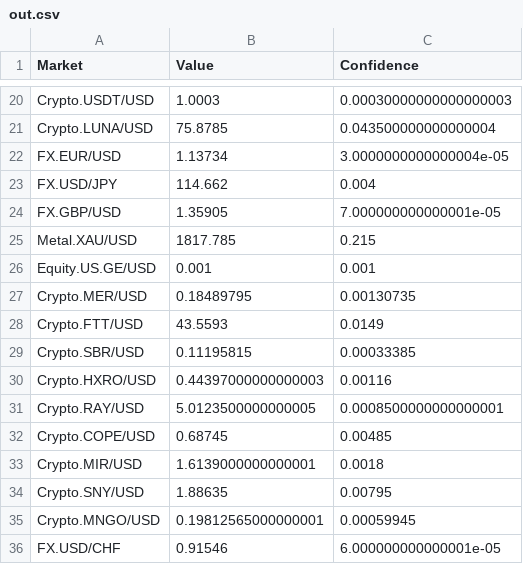
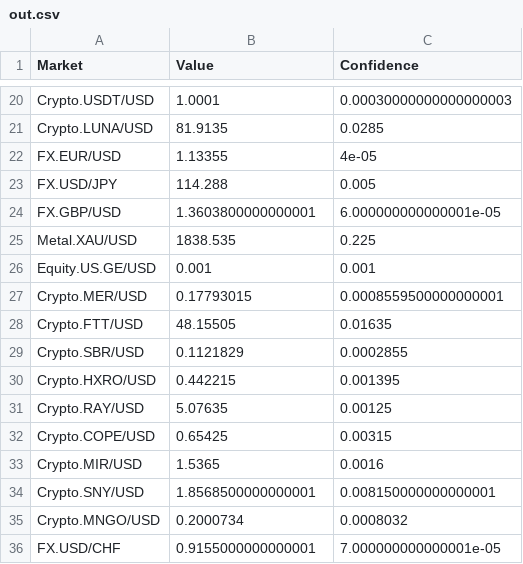
Before and after one commit to LoboSolitario/Furo, a CSV file: out.csv, drawn as a sheet; only a part is shown, gaps mark what is left out; the diff covers the shown part only; the diff names each change by its address in the sheet, - before the commit and + after, or states it on an @@ line.

```diff
--- a/out.csv
+++ b/out.csv
-B20 (Value): 1.0003
+B20 (Value): 1.0001
-B21 (Value): 75.8785
+B21 (Value): 81.9135
-C21 (Confidence): 0.043500000000000004
+C21 (Confidence): 0.0285
-B22 (Value): 1.13734
+B22 (Value): 1.13355
-C22 (Confidence): 3.0000000000000004e-05
+C22 (Confidence): 4e-05
-B23 (Value): 114.662
+B23 (Value): 114.288
-C23 (Confidence): 0.004
+C23 (Confidence): 0.005
-B24 (Value): 1.35905
+B24 (Value): 1.3603800000000001
-C24 (Confidence): 7.000000000000001e-05
+C24 (Confidence): 6.000000000000001e-05
-B25 (Value): 1817.785
+B25 (Value): 1838.535
-C25 (Confidence): 0.215
+C25 (Confidence): 0.225
-B27 (Value): 0.18489795
+B27 (Value): 0.17793015
-C27 (Confidence): 0.00130735
+C27 (Confidence): 0.0008559500000000001
-B28 (Value): 43.5593
+B28 (Value): 48.15505
-C28 (Confidence): 0.0149
+C28 (Confidence): 0.01635
-B29 (Value): 0.11195815
+B29 (Value): 0.1121829
-C29 (Confidence): 0.00033385
+C29 (Confidence): 0.0002855
-B30 (Value): 0.44397000000000003
+B30 (Value): 0.442215
-C30 (Confidence): 0.00116
+C30 (Confidence): 0.001395
-B31 (Value): 5.0123500000000005
+B31 (Value): 5.07635
-C31 (Confidence): 0.0008500000000000001
+C31 (Confidence): 0.00125
-B32 (Value): 0.68745
+B32 (Value): 0.65425
-C32 (Confidence): 0.00485
+C32 (Confidence): 0.00315
-B33 (Value): 1.6139000000000001
+B33 (Value): 1.5365
-C33 (Confidence): 0.0018
+C33 (Confidence): 0.0016
-B34 (Value): 1.88635
+B34 (Value): 1.8568500000000001
-C34 (Confidence): 0.00795
+C34 (Confidence): 0.008150000000000001
-B35 (Value): 0.19812565000000001
+B35 (Value): 0.2000734
-C35 (Confidence): 0.00059945
+C35 (Confidence): 0.0008032
-B36 (Value): 0.91546
+B36 (Value): 0.9155000000000001
-C36 (Confidence): 6.000000000000001e-05
+C36 (Confidence): 7.000000000000001e-05
```
Also changed, not shown: 72 edited cells elsewhere in this file, index.csv, 7 other files.
